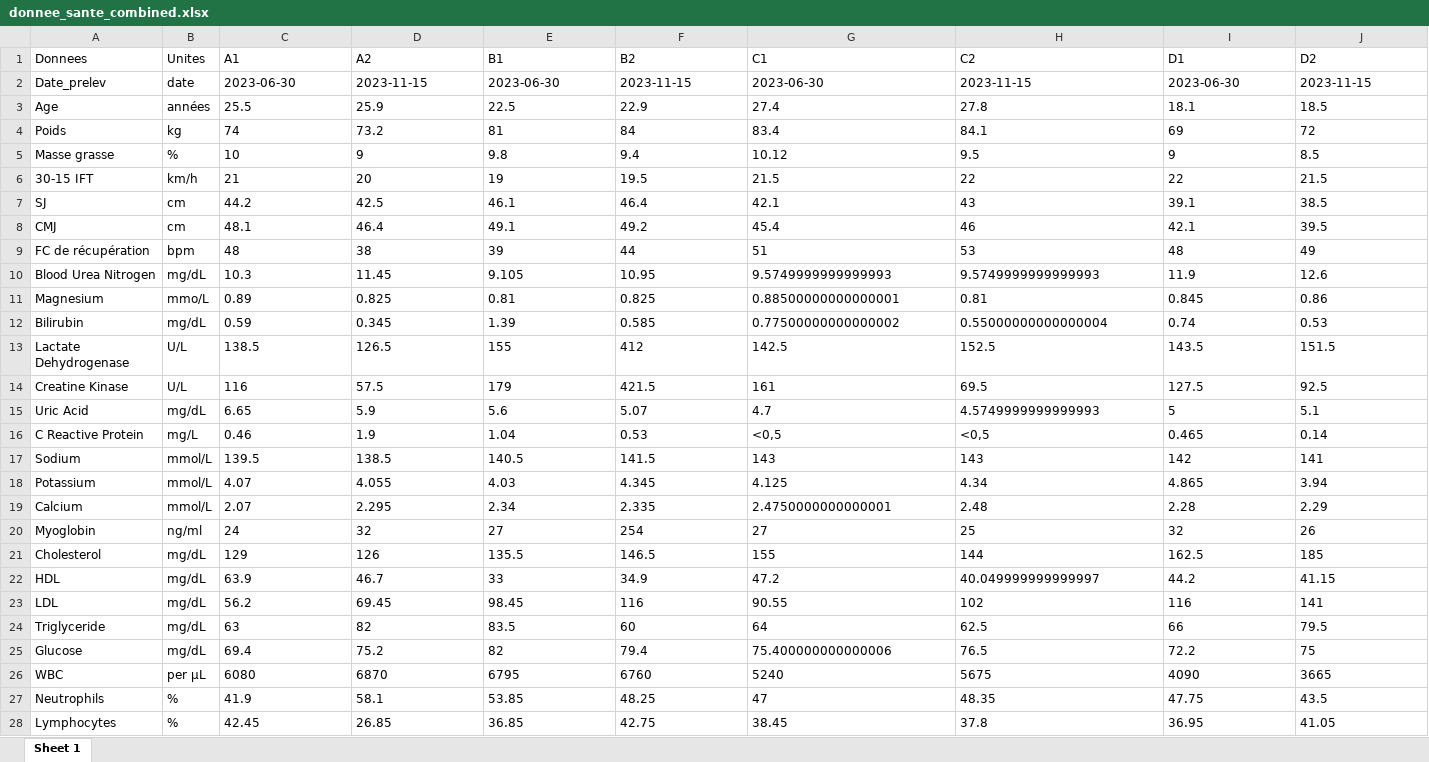
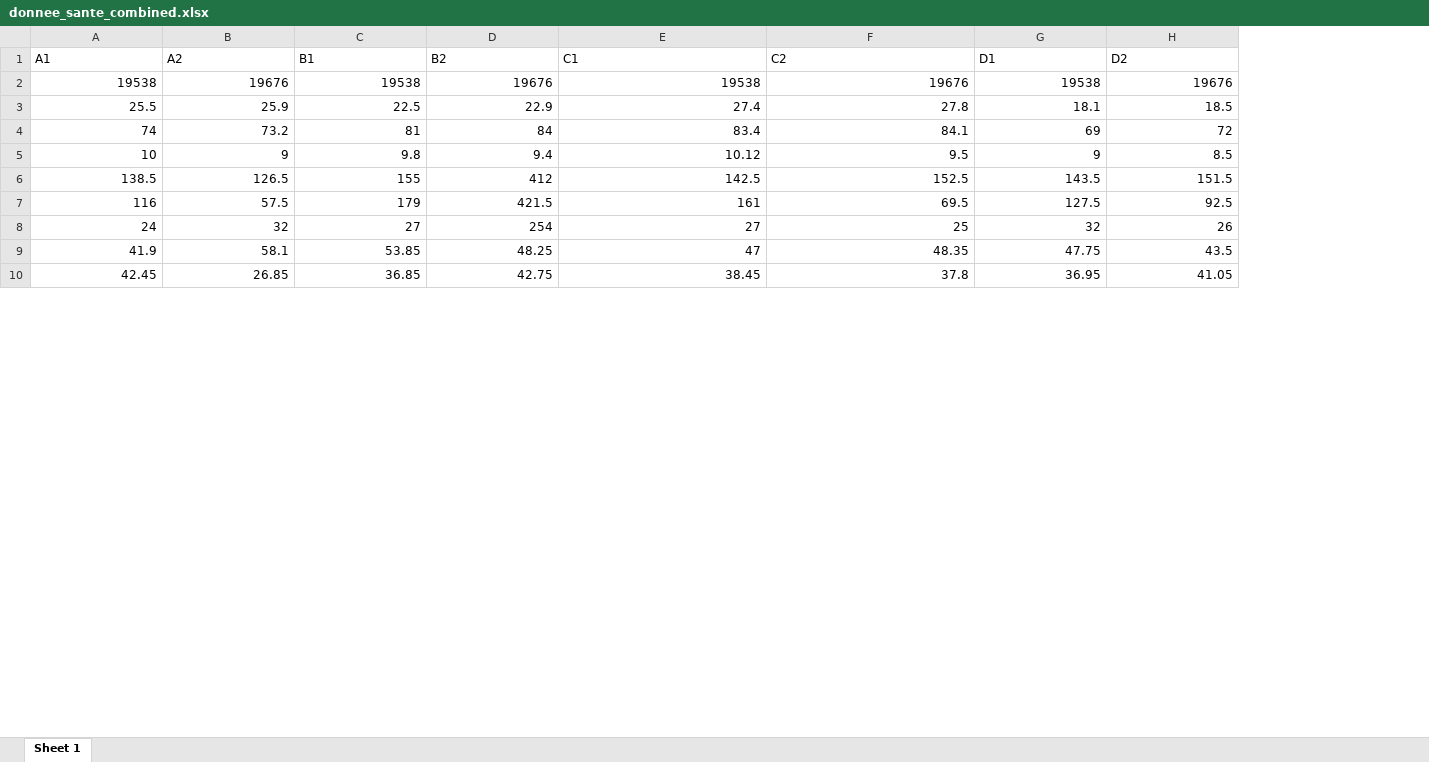
Before and after one commit to Pulkio/ProjetONSC, an Excel workbook: Data/donnee_sante_combined.xlsx, sheet Sheet 1, drawn as a sheet; only a part is shown; values as stored, in another font and other column widths than the file's, no borders; removed rows and columns are numbered as before the commit, all else as after; the diff covers the shown part only; the diff names each change by its address in the sheet, - before the commit and + after, or states it on an @@ line.

```diff
--- a/Data/donnee_sante_combined.xlsx (sheet Sheet 1)
+++ b/Data/donnee_sante_combined.xlsx (sheet Sheet 1)
-column A (Donnees), rows 3-5: Age | Poids | Masse grasse; rows 13-14: Lactate Dehydrogenase | Creatine Kinase; row 20: Myoglobin; rows 27-28: Neutrophils | Lymphocytes
-column B (Unites), rows 3-5: années | kg | %; rows 13-14: U/L | U/L; row 20: ng/ml; rows 27-28: % | %
-row 2: Date_prelev | date | 2023-06-30 | 2023-11-15 | 2023-06-30 | 2023-11-15 | 2023-06-30 | 2023-11-15 | 2023-06-30 | 2023-11-15
+row 2: 19538 | 19676 | 19538 | 19676 | 19538 | 19676 | 19538 | 19676
-A3:H5 alignment: left
+A3:H5 alignment: right
-row 6: 30-15 IFT | km/h | 21 | 20 | 19 | 19.5 | 21.5 | 22 | 22 | 21.5
-row 7: SJ | cm | 44.2 | 42.5 | 46.1 | 46.4 | 42.1 | 43 | 39.1 | 38.5
-row 8: CMJ | cm | 48.1 | 46.4 | 49.1 | 49.2 | 45.4 | 46 | 42.1 | 39.5
-row 9: FC de récupération | bpm | 48 | 38 | 39 | 44 | 51 | 53 | 48 | 49
-row 10: Blood Urea Nitrogen | mg/dL | 10.3 | 11.45 | 9.105 | 10.95 | 9.5749999999999993 | 9.5749999999999993 | 11.9 | 12.6
-row 11: Magnesium | mmo/L | 0.89 | 0.825 | 0.81 | 0.825 | 0.88500000000000001 | 0.81 | 0.845 | 0.86
-row 12: Bilirubin | mg/dL | 0.59 | 0.345 | 1.39 | 0.585 | 0.77500000000000002 | 0.55000000000000004 | 0.74 | 0.53
-A6:H7 alignment: left
+A6:H7 alignment: right
-row 15: Uric Acid | mg/dL | 6.65 | 5.9 | 5.6 | 5.07 | 4.7 | 4.5749999999999993 | 5 | 5.1
-row 16: C Reactive Protein | mg/L | 0.46 | 1.9 | 1.04 | 0.53 | <0,5 | <0,5 | 0.465 | 0.14
-row 17: Sodium | mmol/L | 139.5 | 138.5 | 140.5 | 141.5 | 143 | 143 | 142 | 141
-row 18: Potassium | mmol/L | 4.07 | 4.055 | 4.03 | 4.345 | 4.125 | 4.34 | 4.865 | 3.94
-row 19: Calcium | mmol/L | 2.07 | 2.295 | 2.34 | 2.335 | 2.4750000000000001 | 2.48 | 2.28 | 2.29
-A8:H8 alignment: left
+A8:H8 alignment: right
-row 21: Cholesterol | mg/dL | 129 | 126 | 135.5 | 146.5 | 155 | 144 | 162.5 | 185
-row 22: HDL | mg/dL | 63.9 | 46.7 | 33 | 34.9 | 47.2 | 40.049999999999997 | 44.2 | 41.15
-row 23: LDL | mg/dL | 56.2 | 69.45 | 98.45 | 116 | 90.55 | 102 | 116 | 141
-row 24: Triglyceride | mg/dL | 63 | 82 | 83.5 | 60 | 64 | 62.5 | 66 | 79.5
-row 25: Glucose | mg/dL | 69.4 | 75.2 | 82 | 79.4 | 75.400000000000006 | 76.5 | 72.2 | 75
-row 26: WBC | per µL | 6080 | 6870 | 6795 | 6760 | 5240 | 5675 | 4090 | 3665
-A9:H10 alignment: left
+A9:H10 alignment: right
```
Also changed, not shown: 1 added row, 17 removed rows and cell formats elsewhere in this sheet, 5 other files.
